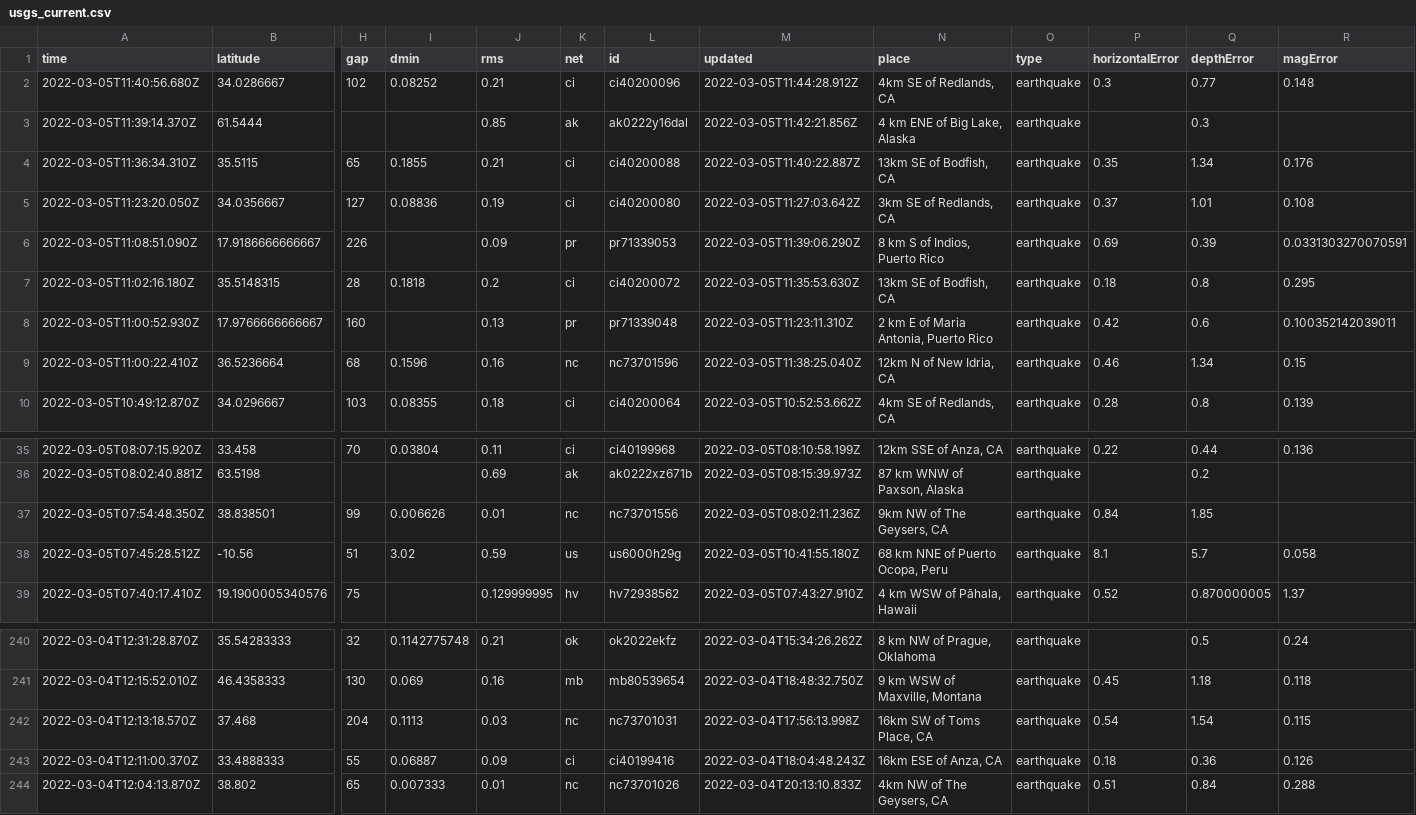
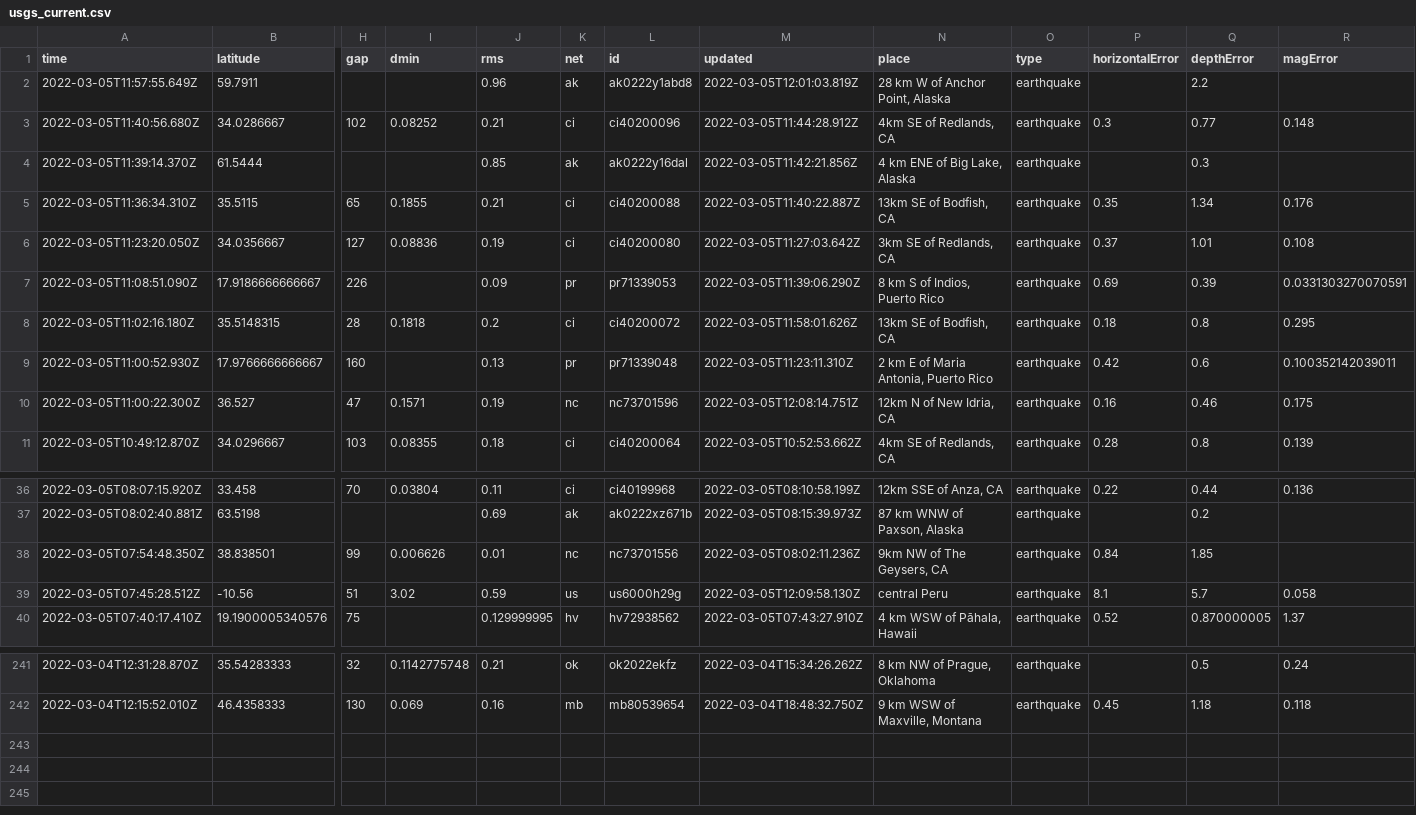
Before and after one commit to johnstont05/nicar22-github-actions, a CSV file: usgs_current.csv, drawn as a sheet; only a part is shown, gaps mark what is left out; removed rows and columns are numbered as before the commit, all else as after; rows hold the shown columns only; the diff names each change by its address in the sheet, - before the commit and + after, or states it on an @@ line.

```diff
--- a/usgs_current.csv
+++ b/usgs_current.csv
+row 2: 2022-03-05T11:57:55.649Z | 59.7911 |  |  | 0.96 | ak | ak0222y1abd8 | 2022-03-05T12:01:03.819Z | 28 km W of Anchor Point, Alaska | earthquake |  | 2.2
-M8 (updated): 2022-03-05T11:35:53.630Z
+M8 (updated): 2022-03-05T11:58:01.626Z
-row 9: 2022-03-05T11:00:22.410Z | 36.5236664 | 68 | 0.1596 | 0.16 | nc | nc73701596 | 2022-03-05T11:38:25.040Z | 12km N of New Idria, CA | earthquake | 0.46 | 1.34 | 0.15
+row 10: 2022-03-05T11:00:22.300Z | 36.527 | 47 | 0.1571 | 0.19 | nc | nc73701596 | 2022-03-05T12:08:14.751Z | 12km N of New Idria, CA | earthquake | 0.16 | 0.46 | 0.175
-M39 (updated): 2022-03-05T10:41:55.180Z
+M39 (updated): 2022-03-05T12:09:58.130Z
-N39 (place): 68 km NNE of Puerto Ocopa, Peru
+N39 (place): central Peru
-row 242: 2022-03-04T12:13:18.570Z | 37.468 | 204 | 0.1113 | 0.03 | nc | nc73701031 | 2022-03-04T17:56:13.998Z | 16km SW of Toms Place, CA | earthquake | 0.54 | 1.54 | 0.115
-row 243: 2022-03-04T12:11:00.370Z | 33.4888333 | 55 | 0.06887 | 0.09 | ci | ci40199416 | 2022-03-04T18:04:48.243Z | 16km ESE of Anza, CA | earthquake | 0.18 | 0.36 | 0.126
-row 244: 2022-03-04T12:04:13.870Z | 38.802 | 65 | 0.007333 | 0.01 | nc | nc73701026 | 2022-03-04T20:13:10.833Z | 4km NW of The Geysers, CA | earthquake | 0.51 | 0.84 | 0.288
```
Also changed, not shown: usgs_main.csv.
